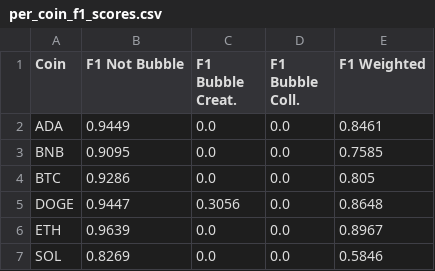
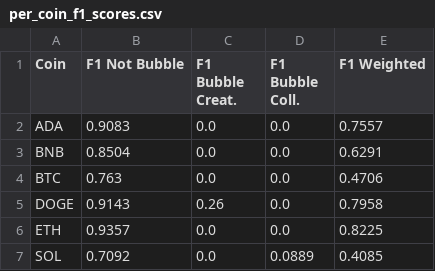
Before and after one commit to MuLancer/DSE4211-Group-18-Cryptocurrency-Market-Bubble-Prediction, a CSV file: xgboost_stats/per_coin_f1_scores.csv, drawn as a sheet.

```diff
--- a/xgboost_stats/per_coin_f1_scores.csv
+++ b/xgboost_stats/per_coin_f1_scores.csv
@@ -1,7 +1,7 @@
 Coin,F1 Not Bubble,F1 Bubble Creat.,F1 Bubble Coll.,F1 Weighted
-ADA,0.9449,0.0,0.0,0.8461
-BNB,0.9095,0.0,0.0,0.7585
-BTC,0.9286,0.0,0.0,0.805
-DOGE,0.9447,0.3056,0.0,0.8648
-ETH,0.9639,0.0,0.0,0.8967
-SOL,0.8269,0.0,0.0,0.5846
+ADA,0.9083,0.0,0.0,0.7557
+BNB,0.8504,0.0,0.0,0.6291
+BTC,0.763,0.0,0.0,0.4706
+DOGE,0.9143,0.26,0.0,0.7958
+ETH,0.9357,0.0,0.0,0.8225
+SOL,0.7092,0.0,0.0889,0.4085
```
Also changed, not shown: xgboost_stats/model_metrics_summary.csv, 9 other files.
